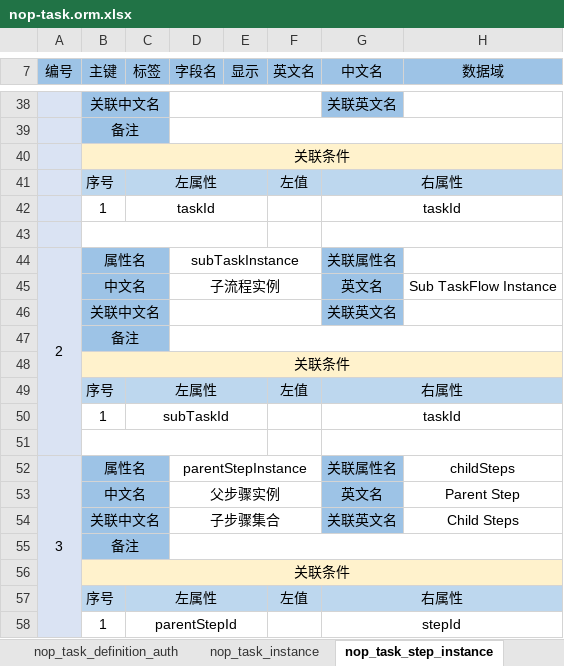
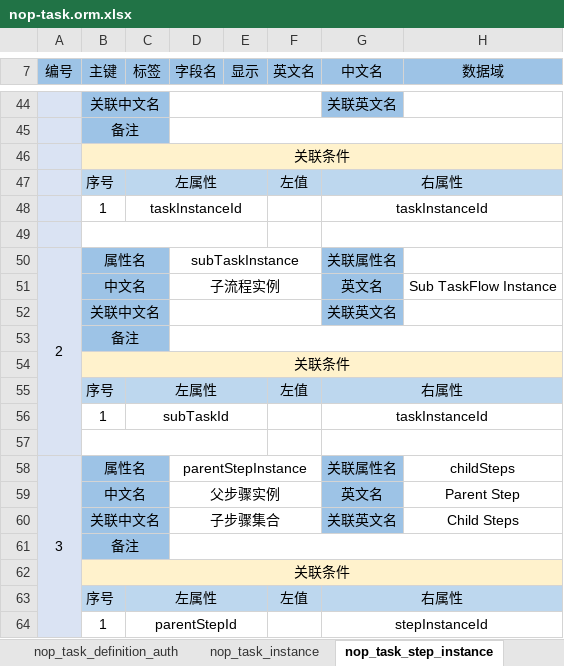
Before and after one commit to entropy-cloud/nop-entropy, an Excel workbook: nop-task/model/nop-task.orm.xlsx, sheet nop_task_step_instance, drawn as a sheet; only a part is shown, gaps mark what is left out; values as stored, in another font and other column widths than the file's, no borders; addresses are those after the commit; the diff covers the shown part only; the diff names each change by its address in the sheet, - before the commit and + after, or states it on an @@ line.

Commit message:
IBatchTaskBuilder.buildTask去除IBatchTaskContext参数

```diff
--- a/nop-task/model/nop-task.orm.xlsx (sheet nop_task_step_instance)
+++ b/nop-task/model/nop-task.orm.xlsx (sheet nop_task_step_instance)
-C48 (标签): taskId
+C48 (标签): taskInstanceId
-G48 (中文名): taskId
+G48 (中文名): taskInstanceId
-G56 (中文名): taskId
+G56 (中文名): taskInstanceId
-G64 (中文名): stepId
+G64 (中文名): stepInstanceId
```
Also changed, not shown: 6 added rows and 9 edited cells elsewhere in this sheet, sheet nop_task_instance, 16 other files.
